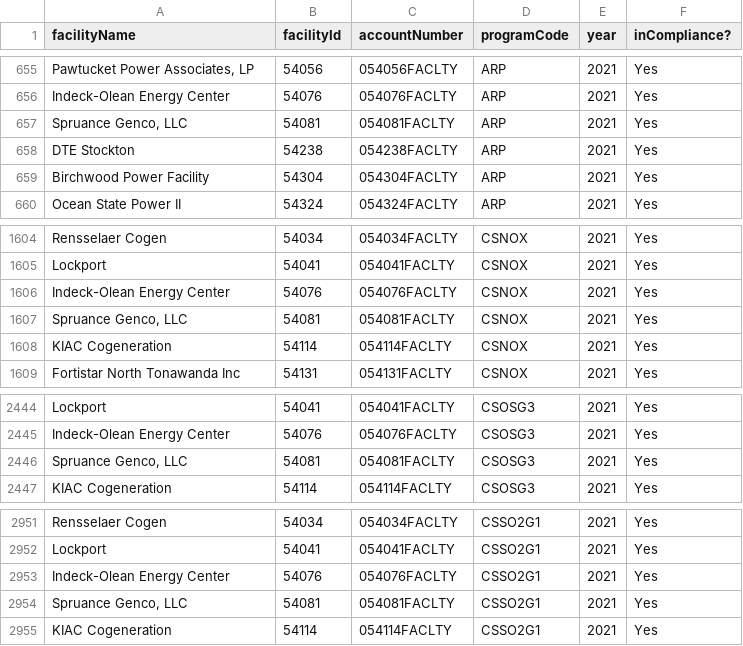
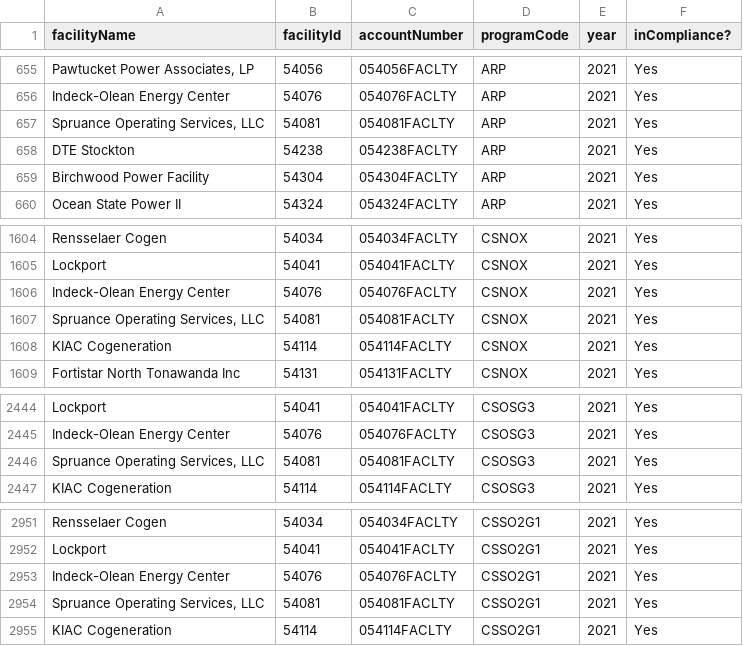
Before and after one commit to USEPA/campdRShinyDataSource, a CSV file: data/facility-map/complianceDataTableForDownload.csv, drawn as a sheet; only a part is shown, gaps mark what is left out.

```diff
--- a/data/facility-map/complianceDataTableForDownload.csv
+++ b/data/facility-map/complianceDataTableForDownload.csv
@@ -656,3 +656,3 @@
 "Indeck-Olean Energy Center","54076","054076FACLTY","ARP","2021","Yes"
-"Spruance Genco, LLC","54081","054081FACLTY","ARP","2021","Yes"
+"Spruance Operating Services, LLC","54081","054081FACLTY","ARP","2021","Yes"
 "DTE Stockton","54238","054238FACLTY","ARP","2021","Yes"
@@ -1606,3 +1606,3 @@
 "Indeck-Olean Energy Center","54076","054076FACLTY","CSNOX","2021","Yes"
-"Spruance Genco, LLC","54081","054081FACLTY","CSNOX","2021","Yes"
+"Spruance Operating Services, LLC","54081","054081FACLTY","CSNOX","2021","Yes"
 "KIAC Cogeneration","54114","054114FACLTY","CSNOX","2021","Yes"
@@ -2445,3 +2445,3 @@
 "Indeck-Olean Energy Center","54076","054076FACLTY","CSOSG3","2021","Yes"
-"Spruance Genco, LLC","54081","054081FACLTY","CSOSG3","2021","Yes"
+"Spruance Operating Services, LLC","54081","054081FACLTY","CSOSG3","2021","Yes"
 "KIAC Cogeneration","54114","054114FACLTY","CSOSG3","2021","Yes"
@@ -2953,3 +2953,3 @@
 "Indeck-Olean Energy Center","54076","054076FACLTY","CSSO2G1","2021","Yes"
-"Spruance Genco, LLC","54081","054081FACLTY","CSSO2G1","2021","Yes"
+"Spruance Operating Services, LLC","54081","054081FACLTY","CSSO2G1","2021","Yes"
 "KIAC Cogeneration","54114","054114FACLTY","CSSO2G1","2021","Yes"
```
Also changed, not shown: data/facility-map/facilityDataTableForDownload.csv.
